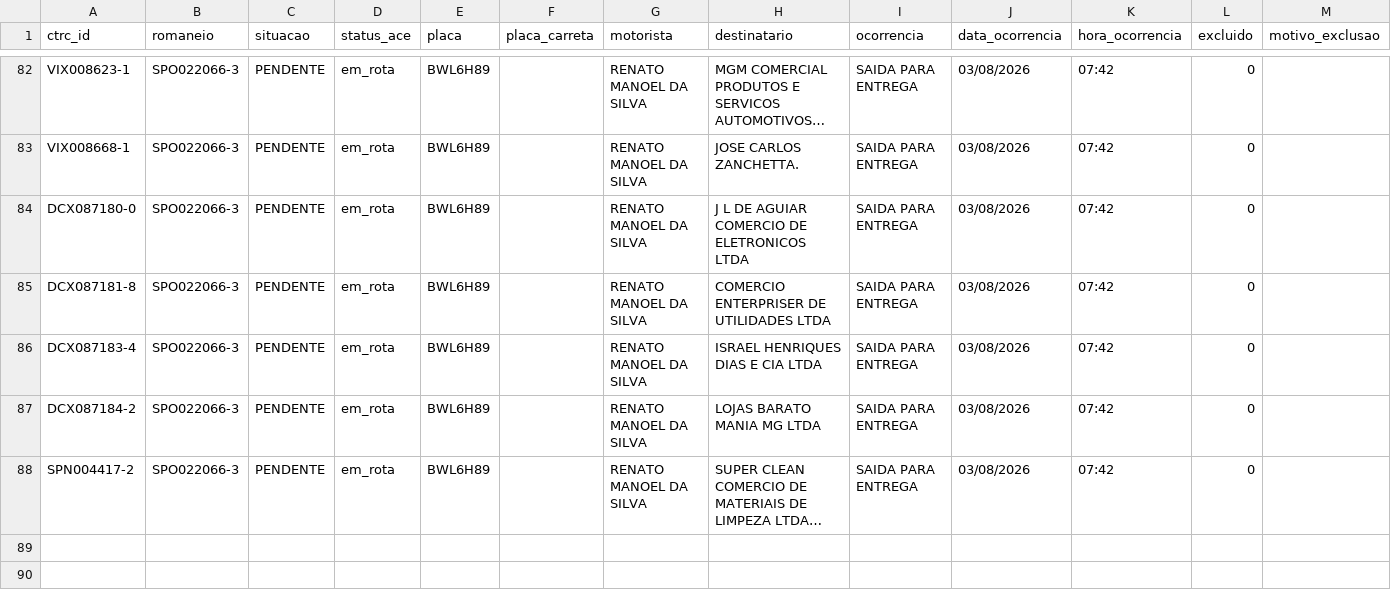
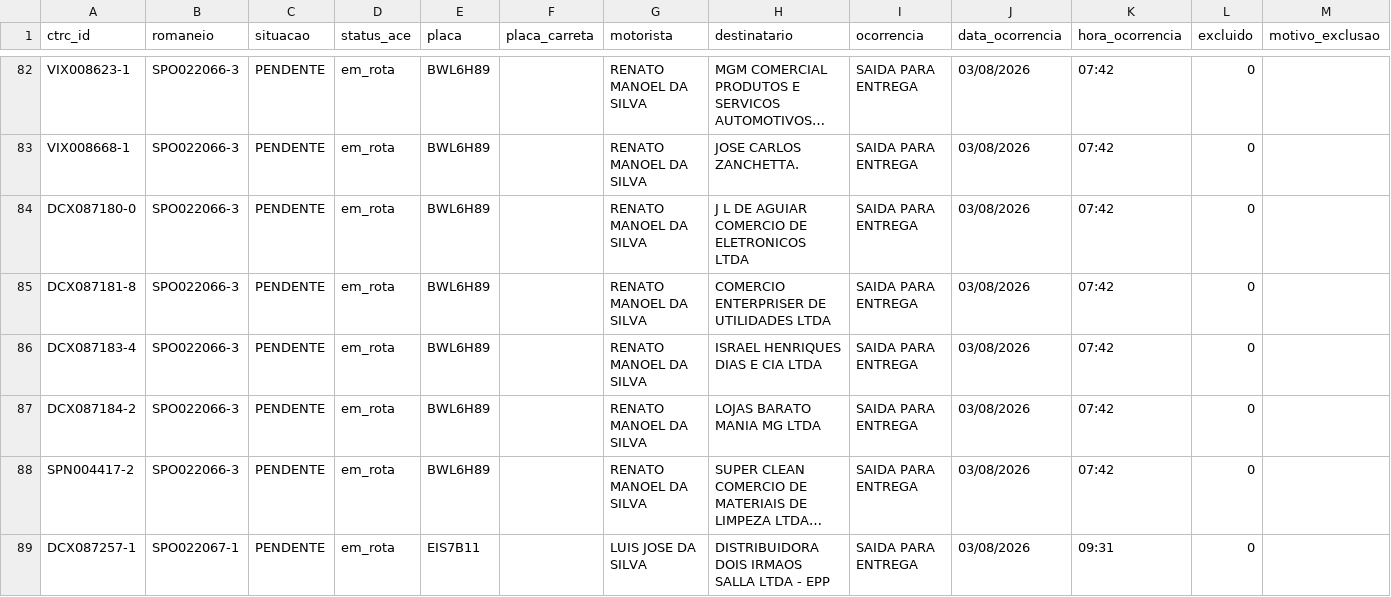
Before and after one commit to binhotransportes15/coletas-ace, a CSV file: dashboard/data/entregas_36.csv, drawn as a sheet; only a part is shown, gaps mark what is left out; long unchanged cells end in …; the diff names each change by its address in the sheet, - before the commit and + after, or states it on an @@ line.

```diff
--- a/dashboard/data/entregas_36.csv
+++ b/dashboard/data/entregas_36.csv
+row 89: DCX087257-1 | SPO022067-1 | PENDENTE | em_rota | EIS7B11 |  | LUIS JOSE DA SILVA | DISTRIBUIDORA DOIS IRMAOS SALLA LTDA - EPP | SAIDA PARA ENTREGA | 03/08/2026 | 09:31 | 0
```
Also changed, not shown: dashboard/data/coletas.csv, dashboard/data/coletas_103.csv, 5 other files.
